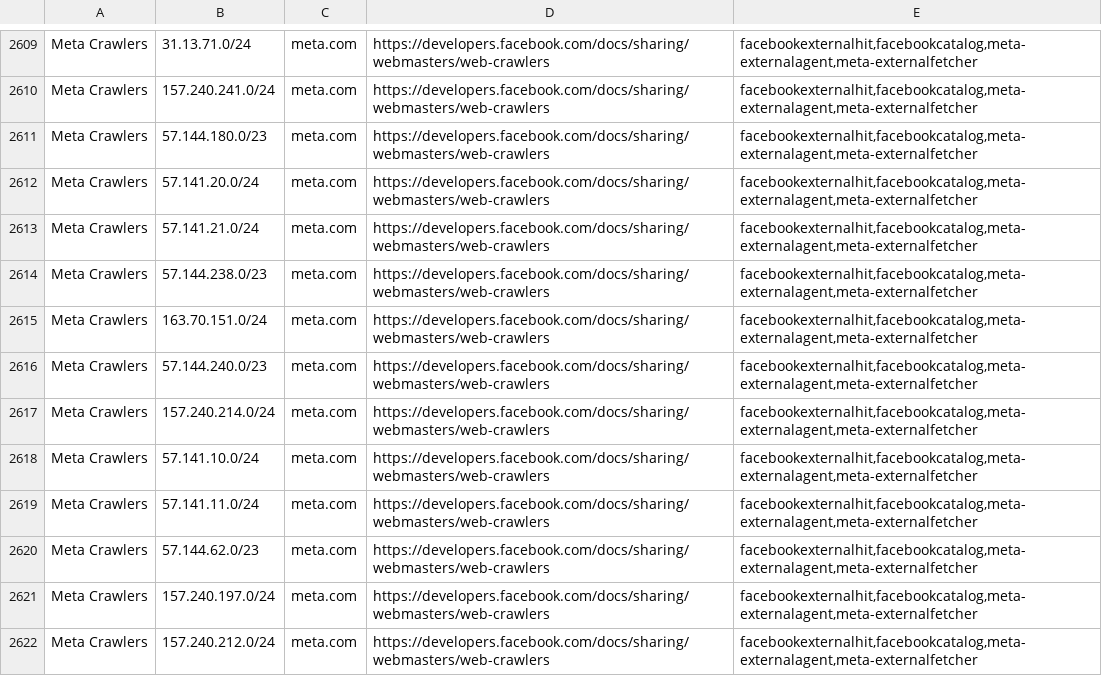
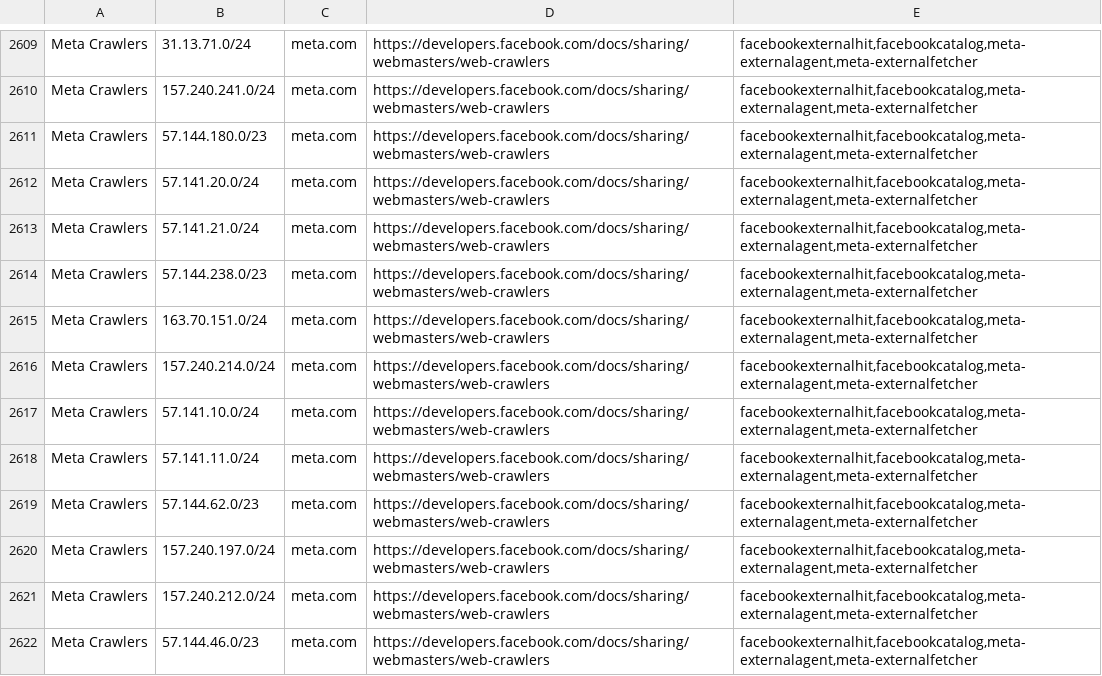
Before and after one commit to hexydec/ip-ranges, a CSV file: output/crawlers-ipv4.csv, drawn as a sheet; only a part is shown, gaps mark what is left out; the shorter side is filled out with more unchanged rows; the diff names each change by its address in the sheet, - before the commit and + after, or states it on an @@ line.

```diff
--- a/output/crawlers-ipv4.csv
+++ b/output/crawlers-ipv4.csv
-row 2616: Meta Crawlers | 57.144.240.0/23 | meta.com | https://developers.facebook.com/docs/sharing/webmasters/web-crawlers | facebookexternalhit,facebookcatalog,meta-externalagent,meta-externalfetcher
```
Also changed, not shown: output/crawlers-ipv6.csv, output/crawlers.csv, 13 other files.
